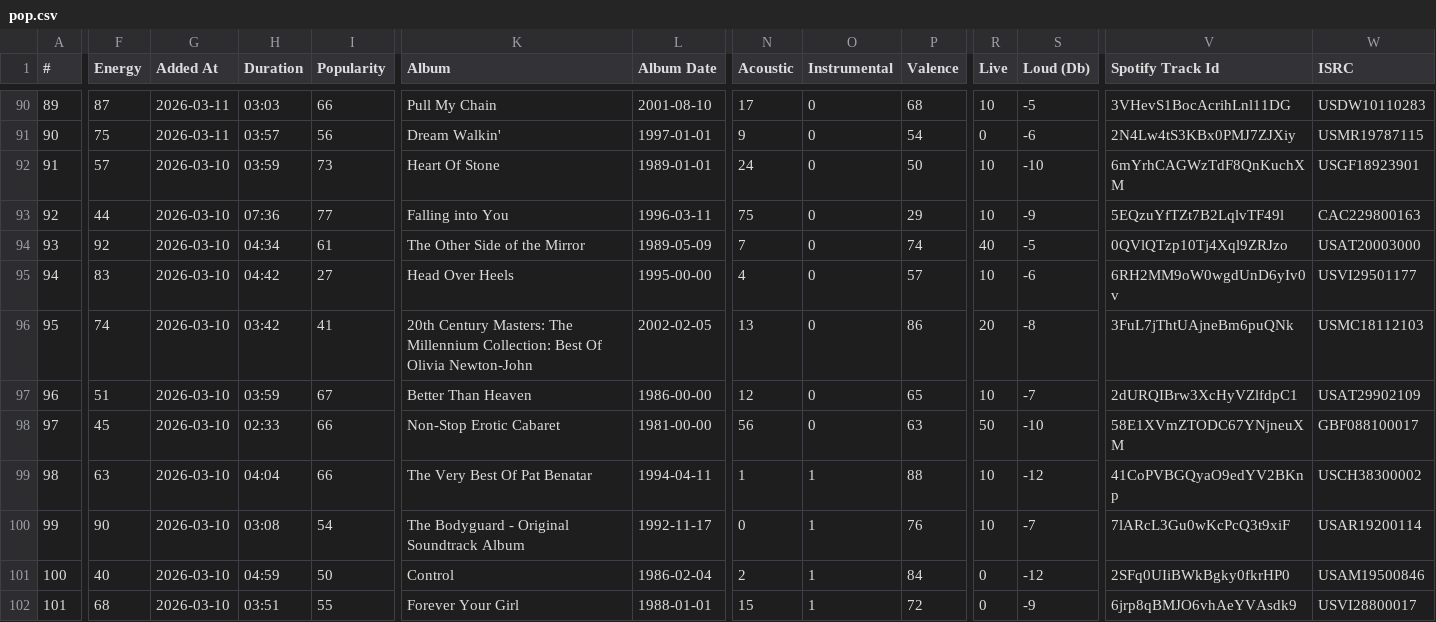
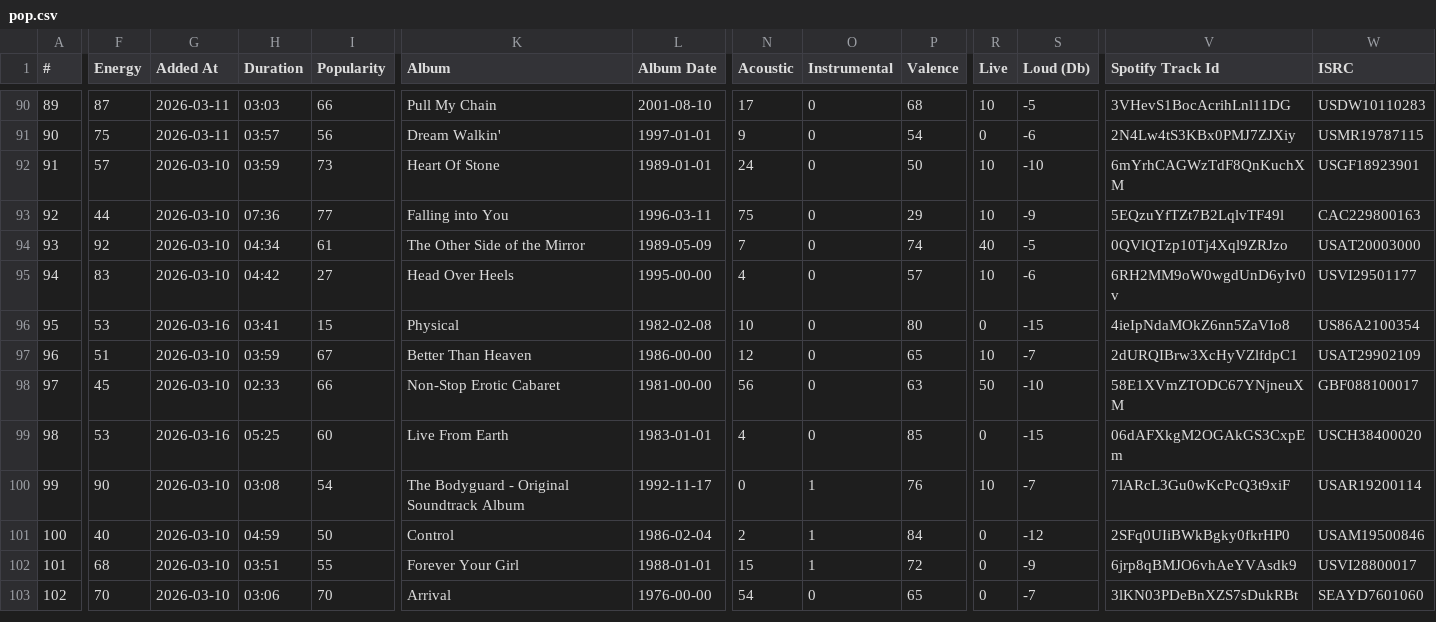
Before and after one commit to kaseymallette/music-taste-profile, a CSV file: data/pop.csv, drawn as a sheet; only a part is shown, gaps mark what is left out; the shorter side is filled out with more unchanged rows; the diff covers the shown part only; the diff names each change by its address in the sheet, - before the commit and + after, or states it on an @@ line.

```diff
--- a/data/pop.csv
+++ b/data/pop.csv
-F96 (Energy): 74
+F96 (Energy): 53
-G96 (Added At): 2026-03-10
+G96 (Added At): 2026-03-16
-H96 (Duration): 03:42
+H96 (Duration): 03:41
-I96 (Popularity): 41
+I96 (Popularity): 15
-K96 (Album): 20th Century Masters: The Millennium Collection: Best Of Olivia Newton-John
+K96 (Album): Physical
-L96 (Album Date): 2002-02-05
+L96 (Album Date): 1982-02-08
-N96 (Acoustic): 13
+N96 (Acoustic): 10
-P96 (Valence): 86
+P96 (Valence): 80
-R96 (Live): 20
+R96 (Live): 0
-S96 (Loud (Db)): -8
+S96 (Loud (Db)): -15
-V96 (Spotify Track Id): 3FuL7jThtUAjneBm6puQNk
+V96 (Spotify Track Id): 4ieIpNdaMOkZ6nn5ZaVIo8
-W96 (ISRC): USMC18112103
+W96 (ISRC): US86A2100354
-F99 (Energy): 63
+F99 (Energy): 53
-G99 (Added At): 2026-03-10
+G99 (Added At): 2026-03-16
-H99 (Duration): 04:04
+H99 (Duration): 05:25
-I99 (Popularity): 66
+I99 (Popularity): 60
-K99 (Album): The Very Best Of Pat Benatar
+K99 (Album): Live From Earth
-L99 (Album Date): 1994-04-11
+L99 (Album Date): 1983-01-01
-N99 (Acoustic): 1
+N99 (Acoustic): 4
-O99 (Instrumental): 1
+O99 (Instrumental): 0
-P99 (Valence): 88
+P99 (Valence): 85
-R99 (Live): 10
+R99 (Live): 0
-S99 (Loud (Db)): -12
+S99 (Loud (Db)): -15
-V99 (Spotify Track Id): 41CoPVBGQyaO9edYV2BKnp
+V99 (Spotify Track Id): 06dAFXkgM2OGAkGS3CxpEm
-W99 (ISRC): USCH38300002
+W99 (ISRC): USCH38400020
```
Also changed, not shown: 29 edited cells elsewhere in this file, data/rap-r&b.csv, data/rock.csv, 1 other file.
